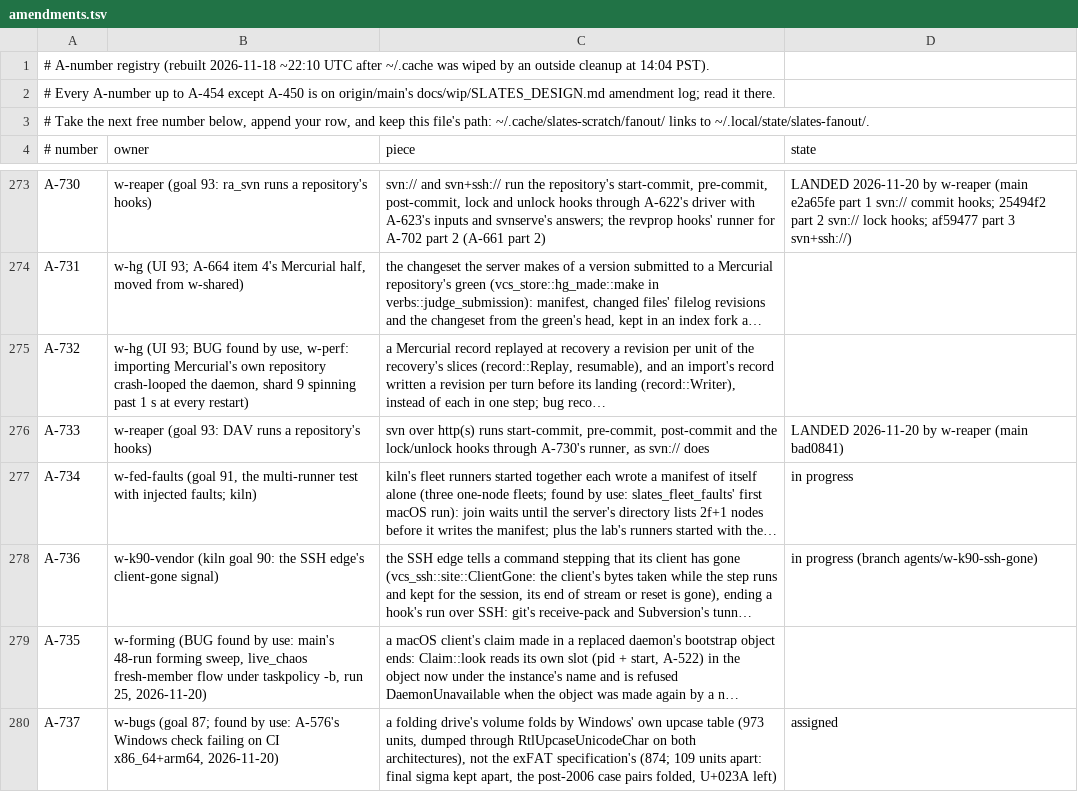
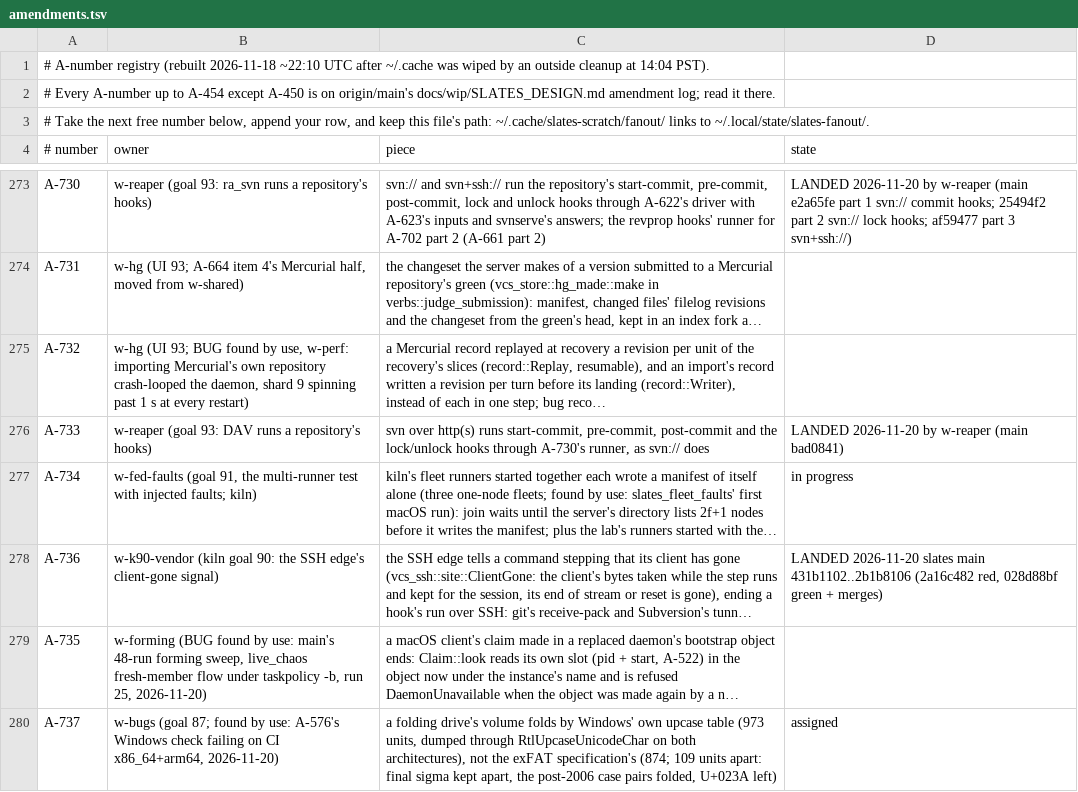
Before and after one commit to hyper-light/slates, a TSV file: amendments.tsv, drawn as a sheet; only a part is shown, gaps mark what is left out; long unchanged cells end in …; the diff names each change by its address in the sheet, - before the commit and + after, or states it on an @@ line.

Commit message:
w-k90-vendor: A-736 landed; is_fuse piece in check

```diff
--- a/amendments.tsv
+++ b/amendments.tsv
-D278 (state): in progress (branch agents/w-k90-ssh-gone)
+D278 (state): LANDED 2026-11-20 slates main 431b1102..2b1b8106 (2a16c482 red, 028d88bf green + merges)
```
Also changed, not shown: 1 other file.
